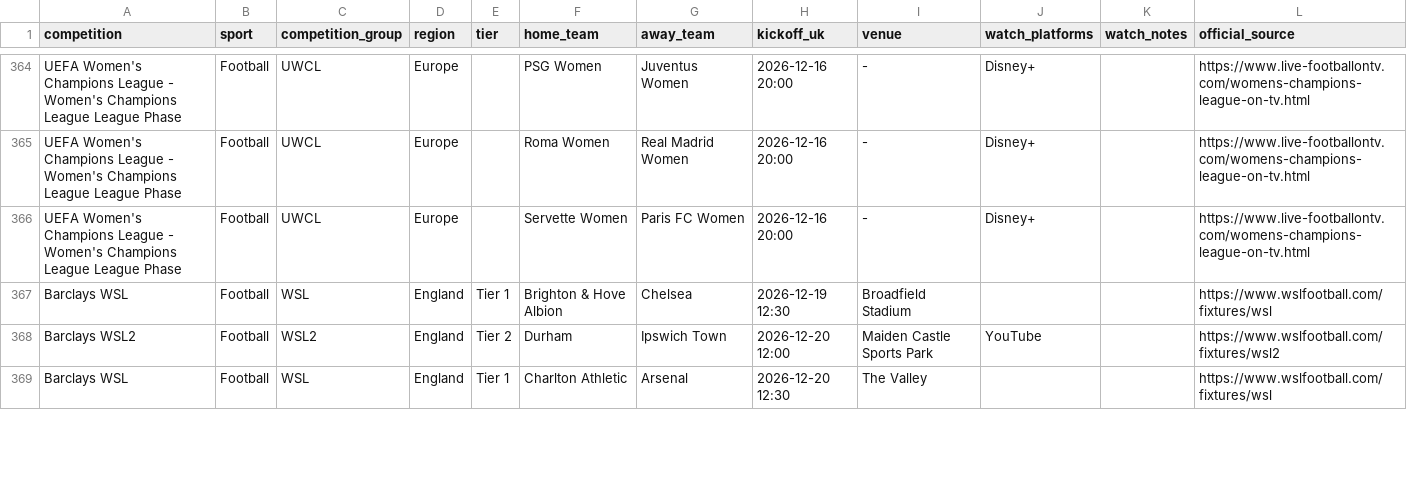
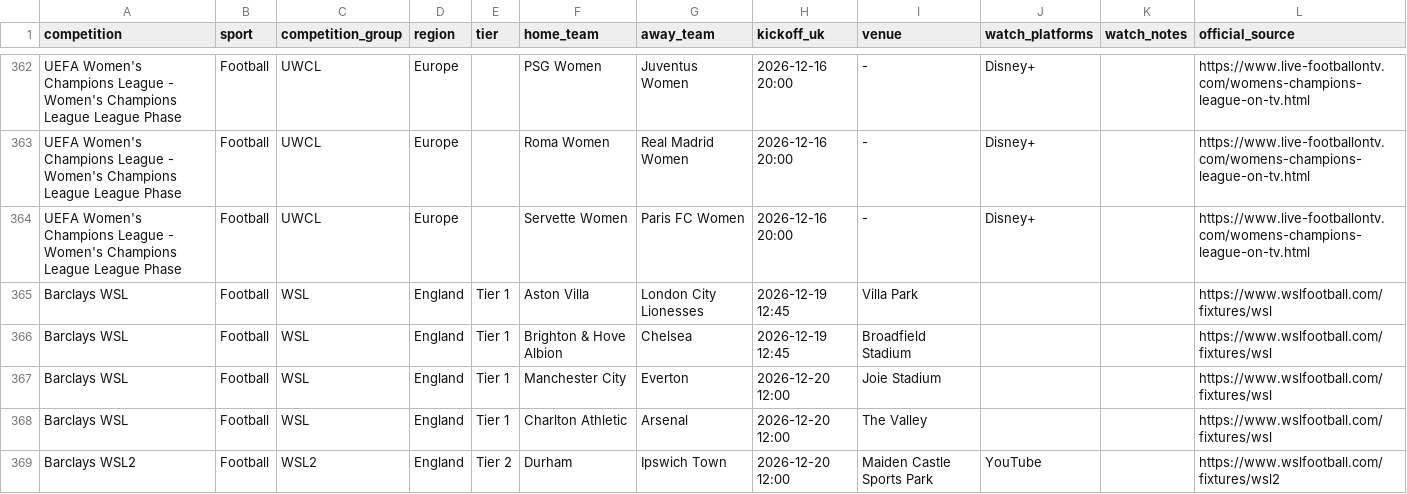
Before and after one commit to claremcewen/football-fixture-app-clean, a CSV file: data/fixtures_all.csv, drawn as a sheet; only a part is shown, gaps mark what is left out; the diff covers the shown part only.

```diff
--- a/data/fixtures_all.csv
+++ b/data/fixtures_all.csv
@@ -366,4 +364,6 @@ UEFA Women's Champions League - Women's Champions League League Phase,Football,U
 UEFA Women's Champions League - Women's Champions League League Phase,Football,UWCL,Europe,,Servette Women,Paris FC Women,2026-12-16 20:00,-,Disney+,,https://www.live-footballontv.com/womens-champions-league-on-tv.html
-Barclays WSL,Football,WSL,England,Tier 1,Brighton & Hove Albion,Chelsea,2026-12-19 12:30,Broadfield Stadium,,,https://www.wslfootball.com/fixtures/wsl
+Barclays WSL,Football,WSL,England,Tier 1,Aston Villa,London City Lionesses,2026-12-19 12:45,Villa Park,,,https://www.wslfootball.com/fixtures/wsl
+Barclays WSL,Football,WSL,England,Tier 1,Brighton & Hove Albion,Chelsea,2026-12-19 12:45,Broadfield Stadium,,,https://www.wslfootball.com/fixtures/wsl
+Barclays WSL,Football,WSL,England,Tier 1,Manchester City,Everton,2026-12-20 12:00,Joie Stadium,,,https://www.wslfootball.com/fixtures/wsl
+Barclays WSL,Football,WSL,England,Tier 1,Charlton Athletic,Arsenal,2026-12-20 12:00,The Valley,,,https://www.wslfootball.com/fixtures/wsl
 Barclays WSL2,Football,WSL2,England,Tier 2,Durham,Ipswich Town,2026-12-20 12:00,Maiden Castle Sports Park,YouTube,,https://www.wslfootball.com/fixtures/wsl2
-Barclays WSL,Football,WSL,England,Tier 1,Charlton Athletic,Arsenal,2026-12-20 12:30,The Valley,,,https://www.wslfootball.com/fixtures/wsl
```
Also changed, not shown: 4 added rows, 8 removed rows and 2 edited cells elsewhere in this file, data/results_all.csv, 4 other files.
